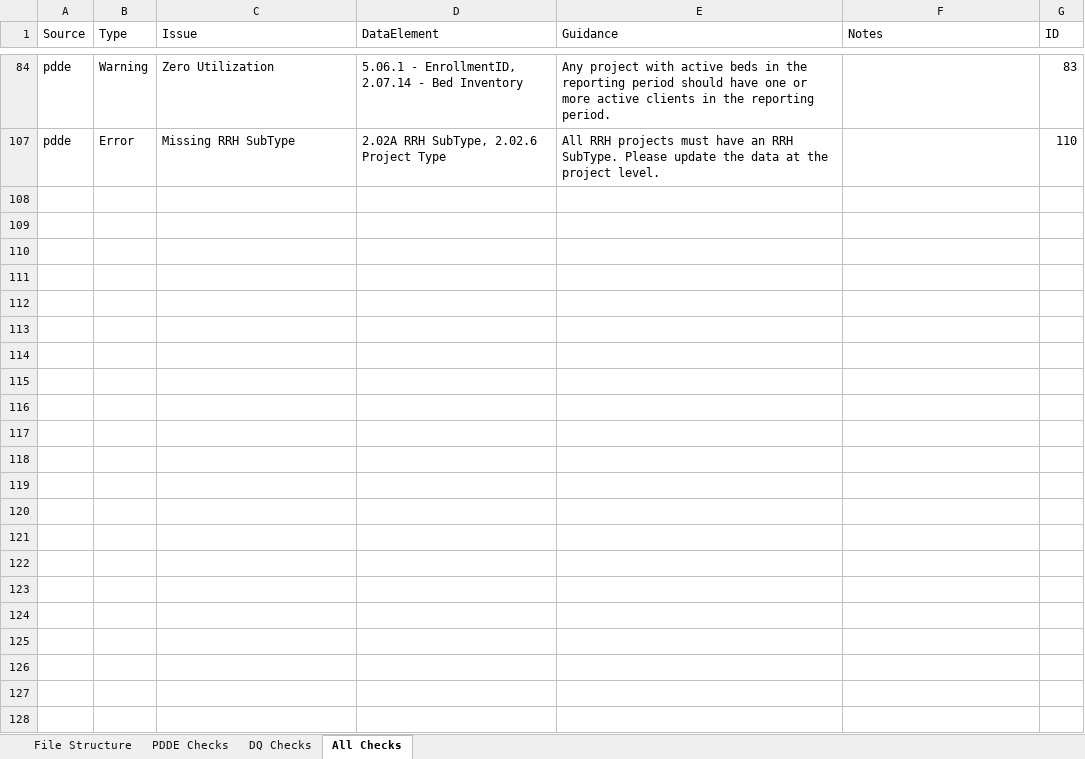
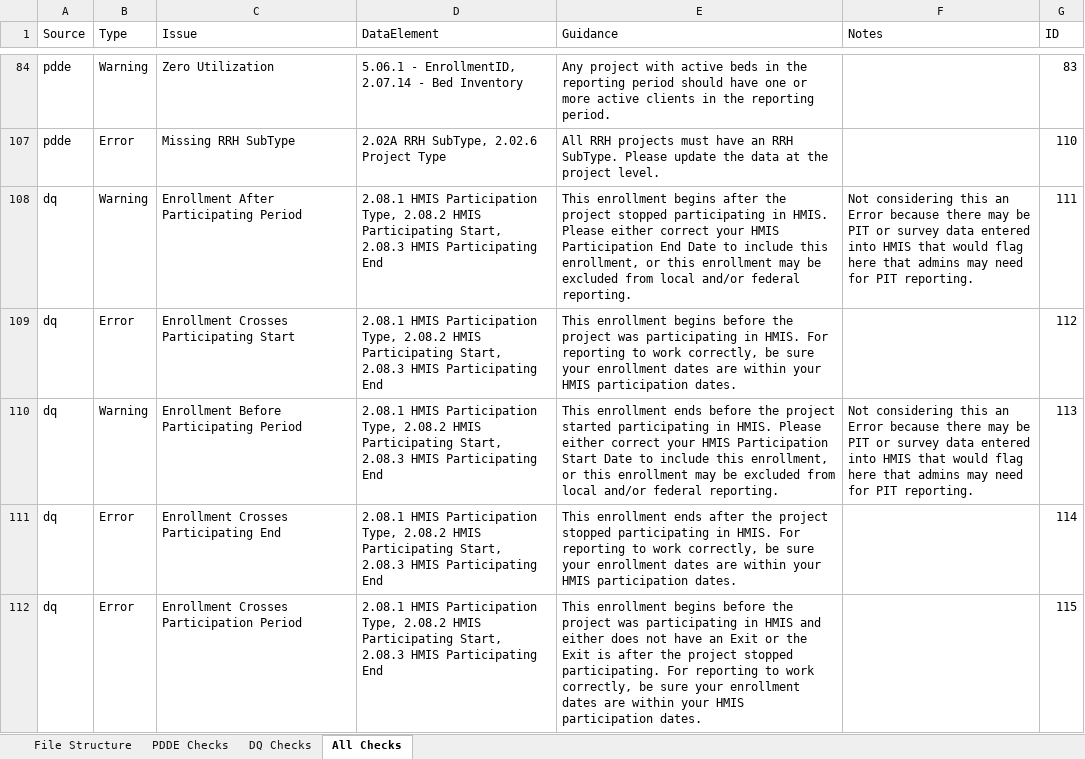
Before and after one commit to abtassociates/eva, an Excel workbook: public-resources/EvaChecks.xlsx, sheet All Checks, drawn as a sheet; only a part is shown, gaps mark what is left out; values as stored, in another font and other column widths than the file's, no borders; the diff covers the shown part only; the diff names each change by its address in the sheet, - before the commit and + after, or states it on an @@ line.

Commit message:
includes new enrollment v operating and enrollment v participating issues

```diff
--- a/public-resources/EvaChecks.xlsx (sheet All Checks)
+++ b/public-resources/EvaChecks.xlsx (sheet All Checks)
+row 108: dq | Warning | Enrollment After Participating Period | 2.08.1 HMIS Participation Type, 2.08.2 HMIS Participating Start, 2.08.3 HMIS Participating End | This enrollment begins after the project stopped participating in HMIS. Please either correct your HMIS Participation End Date to include this enrollment, or this enrollment may be excluded from local and/or federal reporting. | Not considering this an Error because there may be PIT or survey data entered into HMIS that would flag here that admins may need for PIT reporting. | 111
+row 109: dq | Error | Enrollment Crosses Participating Start | 2.08.1 HMIS Participation Type, 2.08.2 HMIS Participating Start, 2.08.3 HMIS Participating End | This enrollment begins before the project was participating in HMIS. For reporting to work correctly, be sure your enrollment dates are within your HMIS participation dates. |  | 112
+row 110: dq | Warning | Enrollment Before Participating Period | 2.08.1 HMIS Participation Type, 2.08.2 HMIS Participating Start, 2.08.3 HMIS Participating End | This enrollment ends before the project started participating in HMIS. Please either correct your HMIS Participation Start Date to include this enrollment, or this enrollment may be excluded from local and/or federal reporting. | Not considering this an Error because there may be PIT or survey data entered into HMIS that would flag here that admins may need for PIT reporting. | 113
+row 111: dq | Error | Enrollment Crosses Participating End | 2.08.1 HMIS Participation Type, 2.08.2 HMIS Participating Start, 2.08.3 HMIS Participating End | This enrollment ends after the project stopped participating in HMIS. For reporting to work correctly, be sure your enrollment dates are within your HMIS participation dates. |  | 114
+row 112: dq | Error | Enrollment Crosses Participation Period | 2.08.1 HMIS Participation Type, 2.08.2 HMIS Participating Start, 2.08.3 HMIS Participating End | This enrollment begins before the project was participating in HMIS and either does not have an Exit or the Exit is after the project stopped participating. For reporting to work correctly, be sure your enrollment dates are within your HMIS participation dates. |  | 115
```
Also changed, not shown: 5 added rows elsewhere in this sheet, 1 other file.
